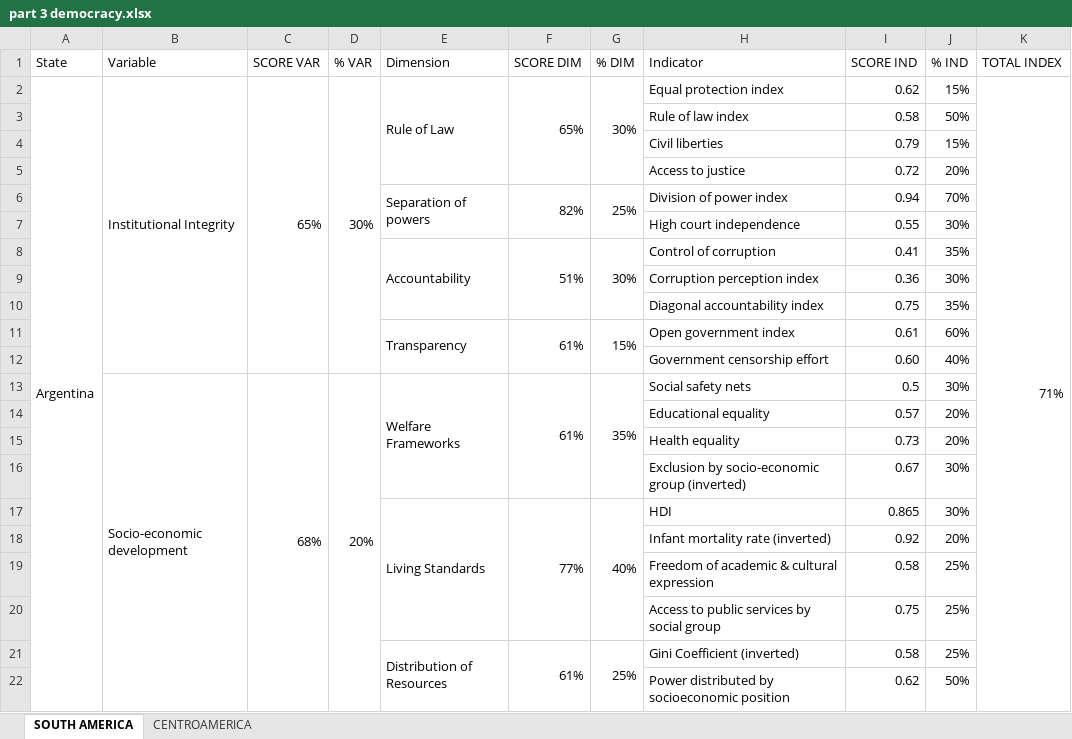
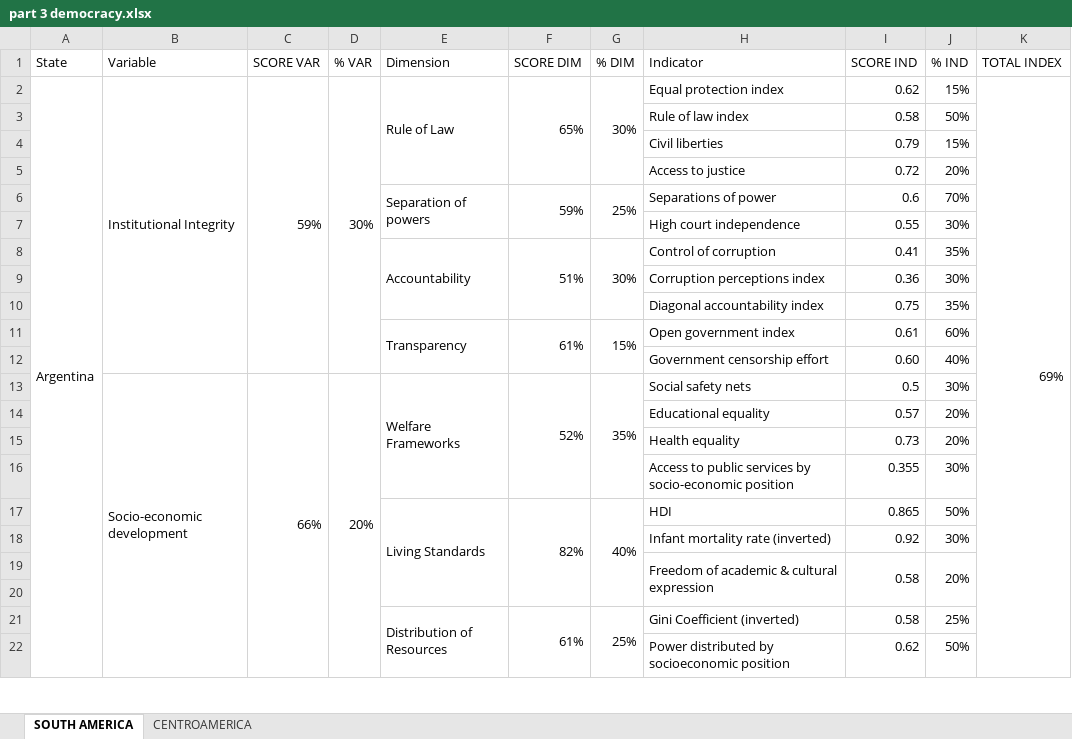
Before and after one commit to v0420-iaer/dgw-index, an Excel workbook: the index/part 3 democracy.xlsx, sheet SOUTH AMERICA, drawn as a sheet; only a part is shown; values as stored, in another font and other column widths than the file's, no cell formats; charts and pictures not drawn; removed rows and columns are numbered as before the commit, all else as after; the diff covers the shown part only; the diff names each change by its address in the sheet, - before the commit and + after, or states it on an @@ line.

```diff
--- a/the index/part 3 democracy.xlsx (sheet SOUTH AMERICA)
+++ b/the index/part 3 democracy.xlsx (sheet SOUTH AMERICA)
-C2 (SCORE VAR): 65%
+C2 (SCORE VAR): 59%
-K2 (TOTAL INDEX): 71%
+K2 (TOTAL INDEX): 69%
-F6 (SCORE DIM): 82%
+F6 (SCORE DIM): 59%
-H6 (Indicator): Division of power index
+H6 (Indicator): Separations of power
-I6 (SCORE IND): 0.94
+I6 (SCORE IND): 0.6
-H9 (Indicator): Corruption perception index
+H9 (Indicator): Corruption perceptions index
-C13 (SCORE VAR): 68%
+C13 (SCORE VAR): 66%
-F13 (SCORE DIM): 61%
+F13 (SCORE DIM): 52%
-row 16:  |  |  |  |  |  |  | Exclusion by socio-economic group (inverted) | 0.67 | 30%
+row 16:  |  |  |  |  |  |  | Access to public services by socio-economic position | 0.355 | 30%
-F17 (SCORE DIM): 77%
+F17 (SCORE DIM): 82%
-J17 (% IND): 30%
+J17 (% IND): 50%
-J18 (% IND): 20%
+J18 (% IND): 30%
+H19:H20 merged
+I19:I20 merged
-J19 (% IND): 25%
+J19 (% IND): 20%
+J19:J20 merged
-row 20:  |  |  |  |  |  |  | Access to public services by social group | 0.75 | 25%
+row 20: (empty)
```
Also changed, not shown: 13 added rows, 13 removed rows, 165 edited cells and merged cells elsewhere in this sheet, sheet CENTROAMERICA, cell formats, formulas that keep their value, 6 other files.
